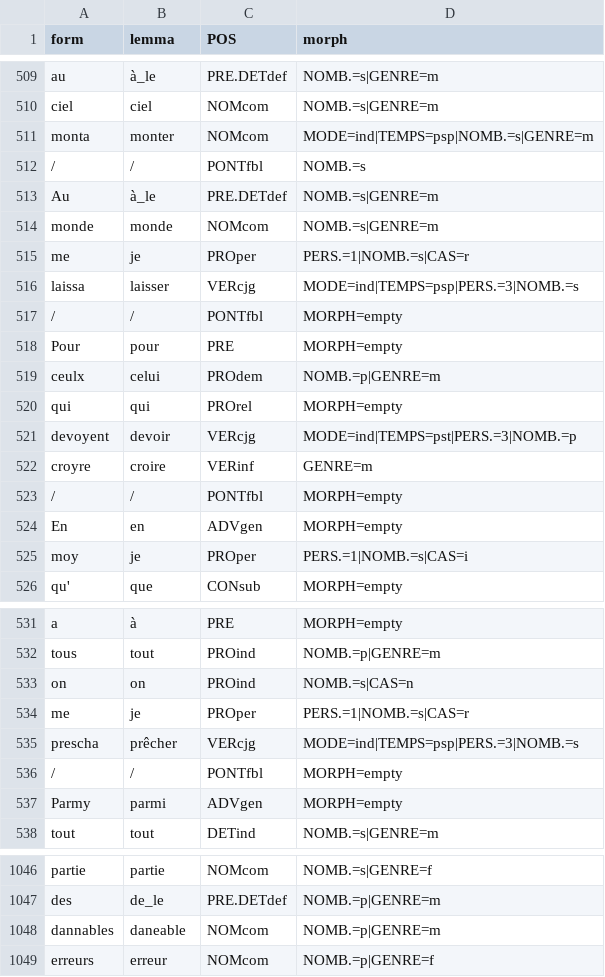
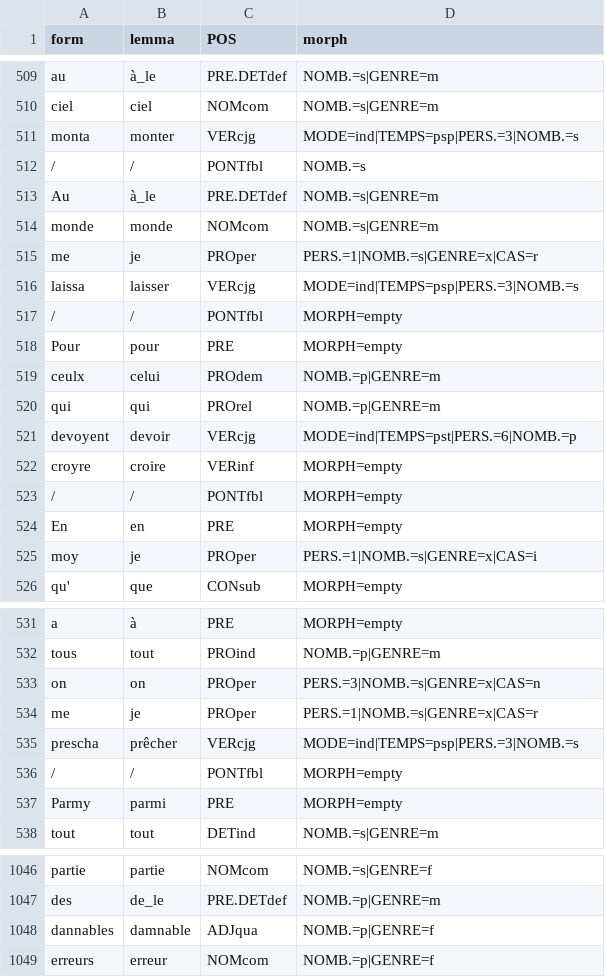
Before and after one commit to SETAFDH/Annotation-linguistique-SETAF, a TSV file: data/CRRPV16_Chansons_nouvelles/CRRPV16_Chansons_Nouvelles.tsv, drawn as a sheet; only a part is shown, gaps mark what is left out; the diff covers the shown part only.

```diff
--- a/data/CRRPV16_Chansons_nouvelles/CRRPV16_Chansons_Nouvelles.tsv
+++ b/data/CRRPV16_Chansons_nouvelles/CRRPV16_Chansons_Nouvelles.tsv
@@ -510,3 +510,3 @@ au	à_le	PRE.DETdef	NOMB.=s|GENRE=m
 ciel	ciel	NOMcom	NOMB.=s|GENRE=m
-monta	monter	NOMcom	MODE=ind|TEMPS=psp|NOMB.=s|GENRE=m
+monta	monter	VERcjg	MODE=ind|TEMPS=psp|PERS.=3|NOMB.=s
 /	/	PONTfbl	NOMB.=s
@@ -514,3 +514,3 @@ Au	à_le	PRE.DETdef	NOMB.=s|GENRE=m
 monde	monde	NOMcom	NOMB.=s|GENRE=m
-me	je	PROper	PERS.=1|NOMB.=s|CAS=r
+me	je	PROper	PERS.=1|NOMB.=s|GENRE=x|CAS=r
 laissa	laisser	VERcjg	MODE=ind|TEMPS=psp|PERS.=3|NOMB.=s
@@ -519,8 +519,8 @@ Pour	pour	PRE	MORPH=empty
 ceulx	celui	PROdem	NOMB.=p|GENRE=m
-qui	qui	PROrel	MORPH=empty
-devoyent	devoir	VERcjg	MODE=ind|TEMPS=pst|PERS.=3|NOMB.=p
-croyre	croire	VERinf	GENRE=m
+qui	qui	PROrel	NOMB.=p|GENRE=m
+devoyent	devoir	VERcjg	MODE=ind|TEMPS=pst|PERS.=6|NOMB.=p
+croyre	croire	VERinf	MORPH=empty
 /	/	PONTfbl	MORPH=empty
-En	en	ADVgen	MORPH=empty
-moy	je	PROper	PERS.=1|NOMB.=s|CAS=i
+En	en	PRE	MORPH=empty
+moy	je	PROper	PERS.=1|NOMB.=s|GENRE=x|CAS=i
 qu'	que	CONsub	MORPH=empty
@@ -532,7 +532,7 @@ a	à	PRE	MORPH=empty
 tous	tout	PROind	NOMB.=p|GENRE=m
-on	on	PROind	NOMB.=s|CAS=n
-me	je	PROper	PERS.=1|NOMB.=s|CAS=r
+on	on	PROper	PERS.=3|NOMB.=s|GENRE=x|CAS=n
+me	je	PROper	PERS.=1|NOMB.=s|GENRE=x|CAS=r
 prescha	prêcher	VERcjg	MODE=ind|TEMPS=psp|PERS.=3|NOMB.=s
 /	/	PONTfbl	MORPH=empty
-Parmy	parmi	ADVgen	MORPH=empty
+Parmy	parmi	PRE	MORPH=empty
 tout	tout	DETind	NOMB.=s|GENRE=m
@@ -1047,3 +1047,3 @@ partie	partie	NOMcom	NOMB.=s|GENRE=f
 des	de_le	PRE.DETdef	NOMB.=p|GENRE=m
-dannables	daneable	NOMcom	NOMB.=p|GENRE=m
+dannables	damnable	ADJqua	NOMB.=p|GENRE=f
 erreurs	erreur	NOMcom	NOMB.=p|GENRE=f
```
Also changed, not shown: 58 edited cells elsewhere in this file.
